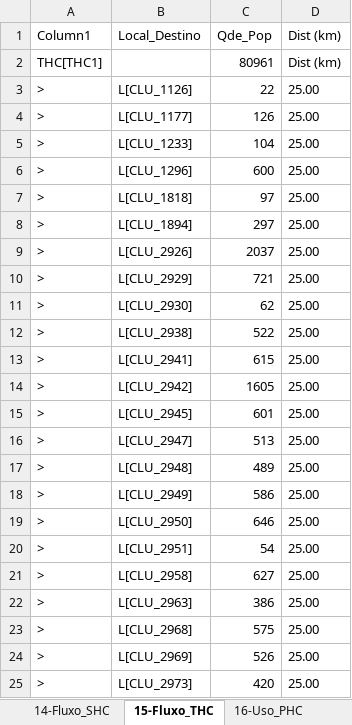
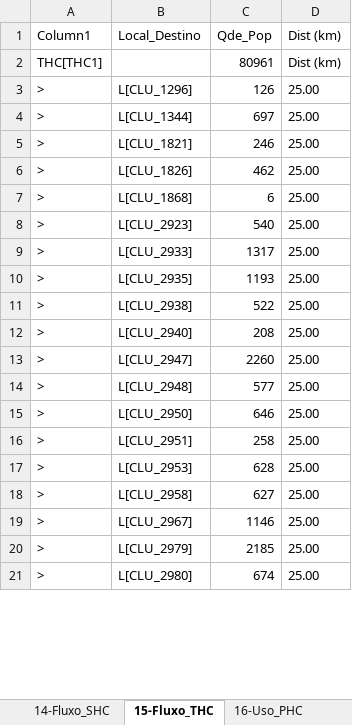
Before and after one commit to joaoflavioufmg/aps, an Excel workbook: report-Cont_CLU.xlsx, sheet 15-Fluxo_THC, drawn as a sheet; only a part is shown; values as stored, in another font and other column widths than the file's, no borders; table styles not drawn; removed rows and columns are numbered as before the commit, all else as after; the diff covers the shown part only; the diff names each change by its address in the sheet, - before the commit and + after, or states it on an @@ line.

```diff
--- a/report-Cont_CLU.xlsx (sheet 15-Fluxo_THC)
+++ b/report-Cont_CLU.xlsx (sheet 15-Fluxo_THC)
-row 3: > | L[CLU_1126] | 22 | 25.00
-row 4: > | L[CLU_1177] | 126 | 25.00
-row 5: > | L[CLU_1233] | 104 | 25.00
-C3 (Qde_Pop): 600
+C3 (Qde_Pop): 126
+row 4: > | L[CLU_1344] | 697 | 25.00
-B5 (Local_Destino): L[CLU_1818]
+B5 (Local_Destino): L[CLU_1821]
-C5 (Qde_Pop): 97
+C5 (Qde_Pop): 246
-B6 (Local_Destino): L[CLU_1894]
+B6 (Local_Destino): L[CLU_1826]
-C6 (Qde_Pop): 297
+C6 (Qde_Pop): 462
+row 7: > | L[CLU_1868] | 6 | 25.00
-B8 (Local_Destino): L[CLU_2926]
+B8 (Local_Destino): L[CLU_2923]
-C8 (Qde_Pop): 2037
+C8 (Qde_Pop): 540
-B9 (Local_Destino): L[CLU_2929]
+B9 (Local_Destino): L[CLU_2933]
-C9 (Qde_Pop): 721
+C9 (Qde_Pop): 1317
-B10 (Local_Destino): L[CLU_2930]
+B10 (Local_Destino): L[CLU_2935]
-C10 (Qde_Pop): 62
+C10 (Qde_Pop): 1193
-B12 (Local_Destino): L[CLU_2941]
+B12 (Local_Destino): L[CLU_2940]
-C12 (Qde_Pop): 615
+C12 (Qde_Pop): 208
-row 14: > | L[CLU_2942] | 1605 | 25.00
-row 15: > | L[CLU_2945] | 601 | 25.00
-C13 (Qde_Pop): 513
+C13 (Qde_Pop): 2260
-C14 (Qde_Pop): 489
+C14 (Qde_Pop): 577
-row 18: > | L[CLU_2949] | 586 | 25.00
-C16 (Qde_Pop): 54
+C16 (Qde_Pop): 258
+row 17: > | L[CLU_2953] | 628 | 25.00
-B19 (Local_Destino): L[CLU_2963]
+B19 (Local_Destino): L[CLU_2967]
-C19 (Qde_Pop): 386
+C19 (Qde_Pop): 1146
-row 23: > | L[CLU_2968] | 575 | 25.00
-B20 (Local_Destino): L[CLU_2969]
+B20 (Local_Destino): L[CLU_2979]
-C20 (Qde_Pop): 526
+C20 (Qde_Pop): 2185
-B21 (Local_Destino): L[CLU_2973]
+B21 (Local_Destino): L[CLU_2980]
-C21 (Qde_Pop): 420
+C21 (Qde_Pop): 674
```
Also changed, not shown: 29 added rows, 30 removed rows and 83 edited cells elsewhere in this sheet, sheet 12-Fluxo_RegCensitaria, sheet 13-Fluxo_PHC, sheet 14-Fluxo_SHC, sheet 9-Balanceamento_PHC, sheet 3-RealocacaoEquipe_PHC, sheet 16-Uso_PHC, 9 more sheets, hidden cells, 15 other files.
